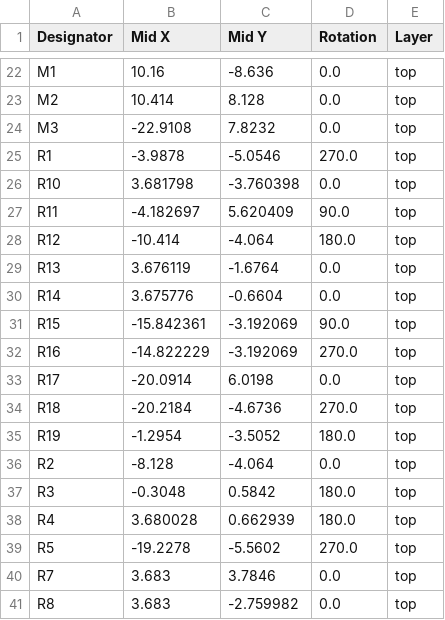
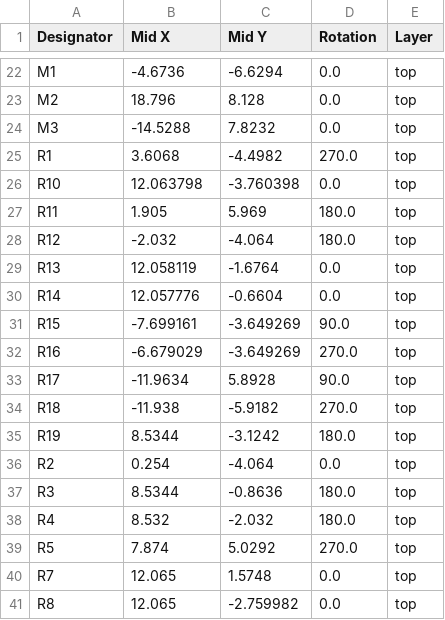
Before and after one commit to TriEverthing/WCH-Link_Tool, a CSV file: WCH-LinkE-R0-1v3/Hardware/Production/positions.csv, drawn as a sheet; only a part is shown, gaps mark what is left out; the diff covers the shown part only; the diff names each change by its address in the sheet, - before the commit and + after, or states it on an @@ line.

```diff
--- a/WCH-LinkE-R0-1v3/Hardware/Production/positions.csv
+++ b/WCH-LinkE-R0-1v3/Hardware/Production/positions.csv
-B22 (Mid X): 10.16
+B22 (Mid X): -4.6736
-C22 (Mid Y): -8.636
+C22 (Mid Y): -6.6294
-B23 (Mid X): 10.414
+B23 (Mid X): 18.796
-B24 (Mid X): -22.9108
+B24 (Mid X): -14.5288
-B25 (Mid X): -3.9878
+B25 (Mid X): 3.6068
-C25 (Mid Y): -5.0546
+C25 (Mid Y): -4.4982
-B26 (Mid X): 3.681798
+B26 (Mid X): 12.063798
-B27 (Mid X): -4.182697
+B27 (Mid X): 1.905
-C27 (Mid Y): 5.620409
+C27 (Mid Y): 5.969
-D27 (Rotation): 90.0
+D27 (Rotation): 180.0
-B28 (Mid X): -10.414
+B28 (Mid X): -2.032
-B29 (Mid X): 3.676119
+B29 (Mid X): 12.058119
-B30 (Mid X): 3.675776
+B30 (Mid X): 12.057776
-B31 (Mid X): -15.842361
+B31 (Mid X): -7.699161
-C31:C32 (Mid Y): -3.192069
+C31:C32 (Mid Y): -3.649269
-B32 (Mid X): -14.822229
+B32 (Mid X): -6.679029
-B33 (Mid X): -20.0914
+B33 (Mid X): -11.9634
-C33 (Mid Y): 6.0198
+C33 (Mid Y): 5.8928
-D33 (Rotation): 0.0
+D33 (Rotation): 90.0
-B34 (Mid X): -20.2184
+B34 (Mid X): -11.938
-C34 (Mid Y): -4.6736
+C34 (Mid Y): -5.9182
-B35 (Mid X): -1.2954
+B35 (Mid X): 8.5344
-C35 (Mid Y): -3.5052
+C35 (Mid Y): -3.1242
-B36 (Mid X): -8.128
+B36 (Mid X): 0.254
-B37 (Mid X): -0.3048
+B37 (Mid X): 8.5344
-C37 (Mid Y): 0.5842
+C37 (Mid Y): -0.8636
-B38 (Mid X): 3.680028
+B38 (Mid X): 8.532
-C38 (Mid Y): 0.662939
+C38 (Mid Y): -2.032
-B39 (Mid X): -19.2278
+B39 (Mid X): 7.874
-C39 (Mid Y): -5.5602
+C39 (Mid Y): 5.0292
-B40:B41 (Mid X): 3.683
+B40:B41 (Mid X): 12.065
-C40 (Mid Y): 3.7846
+C40 (Mid Y): 1.5748
```
Also changed, not shown: 50 edited cells elsewhere in this file, 13 other files.
